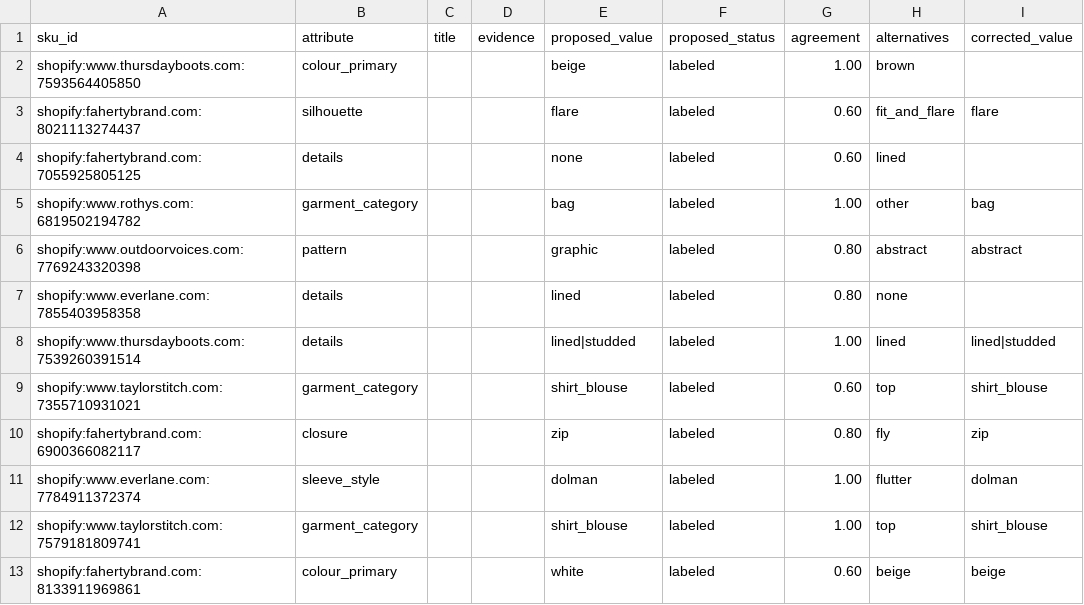
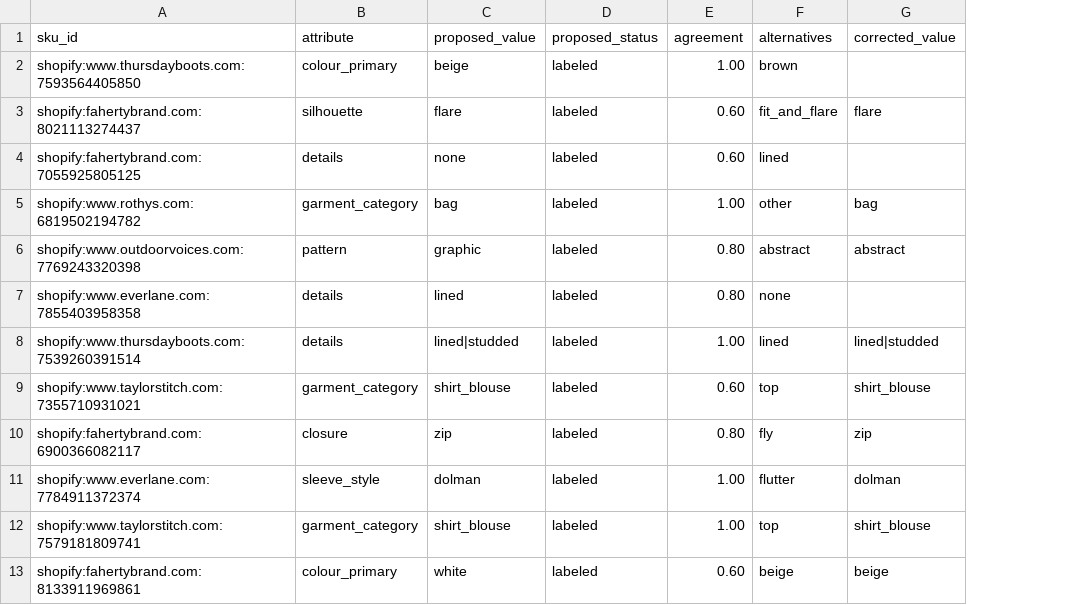
Before and after one commit to codeJackR/tagging-rl, a CSV file: data/review/corrections_human.csv, drawn as a sheet; only a part is shown; the diff names each change by its address in the sheet, - before the commit and + after, or states it on an @@ line.

```diff
--- a/data/review/corrections_human.csv
+++ b/data/review/corrections_human.csv
-column C (title), empty
-column D (evidence), empty
```
Also changed, not shown: 7 other files.
